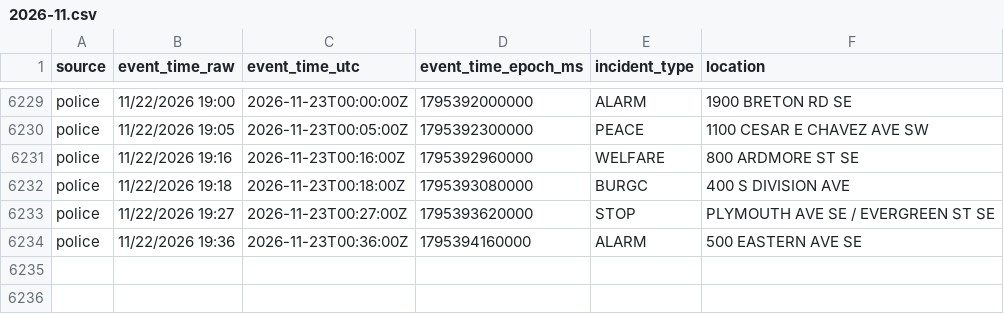
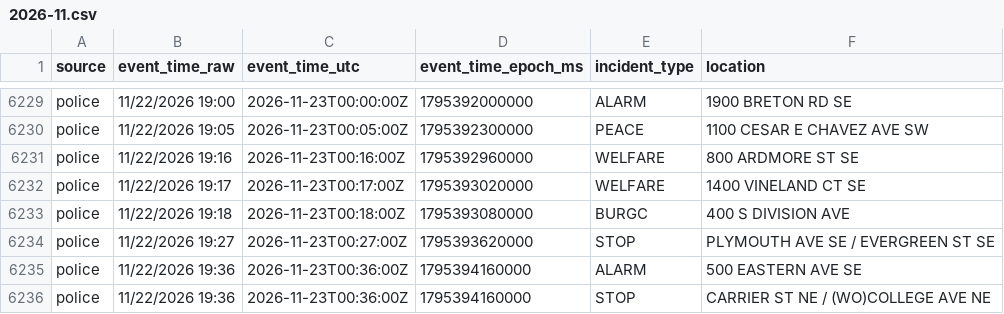
Before and after one commit to Cantica-Systems/kent-co-mi-dispatch, a CSV file: data/grcity/2026-11.csv, drawn as a sheet; only a part is shown, gaps mark what is left out.

```diff
--- a/data/grcity/2026-11.csv
+++ b/data/grcity/2026-11.csv
@@ -6231,2 +6231,3 @@ police,11/22/2026 19:05,2026-11-23T00:05:00Z,1795392300000,PEACE,1100 CESAR E CH
 police,11/22/2026 19:16,2026-11-23T00:16:00Z,1795392960000,WELFARE,800 ARDMORE ST SE
+police,11/22/2026 19:17,2026-11-23T00:17:00Z,1795393020000,WELFARE,1400 VINELAND CT SE
 police,11/22/2026 19:18,2026-11-23T00:18:00Z,1795393080000,BURGC,400 S DIVISION AVE
@@ -6234 +6235,2 @@ police,11/22/2026 19:27,2026-11-23T00:27:00Z,1795393620000,STOP,PLYMOUTH AVE SE
 police,11/22/2026 19:36,2026-11-23T00:36:00Z,1795394160000,ALARM,500 EASTERN AVE SE
+police,11/22/2026 19:36,2026-11-23T00:36:00Z,1795394160000,STOP,CARRIER ST NE / (WO)COLLEGE AVE NE
```
Also changed, not shown: 2 other files.
